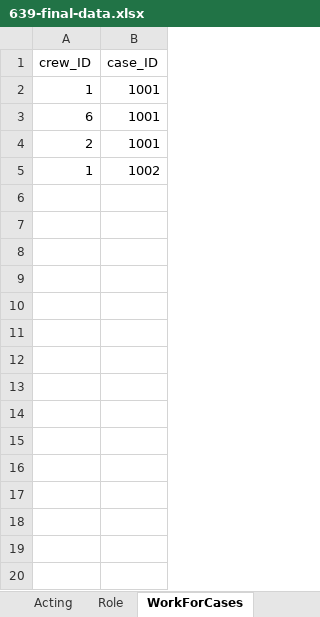
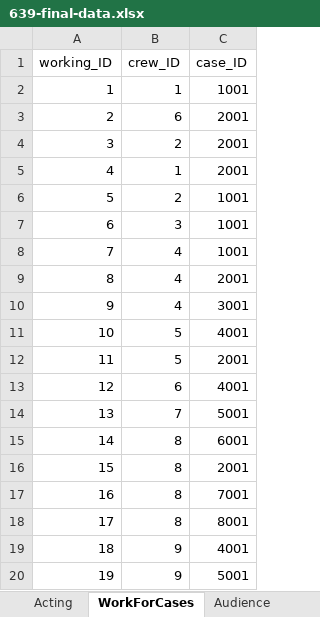
Before and after one commit to HENRIETTA93/pythonProject, an Excel workbook: assigns/Y2021_db/D211202/639-final-data.xlsx, sheet WorkForCases, drawn as a sheet; only a part is shown; values as stored, in another font and other column widths than the file's, no borders; removed rows and columns are numbered as before the commit, all else as after; the diff covers the shown part only; the diff names each change by its address in the sheet, - before the commit and + after, or states it on an @@ line.

```diff
--- a/assigns/Y2021_db/D211202/639-final-data.xlsx (sheet WorkForCases)
+++ b/assigns/Y2021_db/D211202/639-final-data.xlsx (sheet WorkForCases)
+column A (working_ID), rows 2-3: 1 | 2; row 6: 5
-C3 (case_ID): 1001
+C3 (case_ID): 2001
+row 4: 3 | 2 | 2001
+row 5: 4 | 1 | 2001
-row 5: 1 | 1002
+row 7: 6 | 3 | 1001
+row 8: 7 | 4 | 1001
+row 9: 8 | 4 | 2001
+row 10: 9 | 4 | 3001
+row 11: 10 | 5 | 4001
+row 12: 11 | 5 | 2001
+row 13: 12 | 6 | 4001
+row 14: 13 | 7 | 5001
+row 15: 14 | 8 | 6001
+row 16: 15 | 8 | 2001
+row 17: 16 | 8 | 7001
+row 18: 17 | 8 | 8001
+row 19: 18 | 9 | 4001
+row 20: 19 | 9 | 5001
```
Also changed, not shown: 12 added rows elsewhere in this sheet, sheet Member, sheet Episodes, sheet Cases, sheet Audience, sheet Role, sheet AdvertForSeason, 4 more sheets, other sheet tabs, 3 other files.
